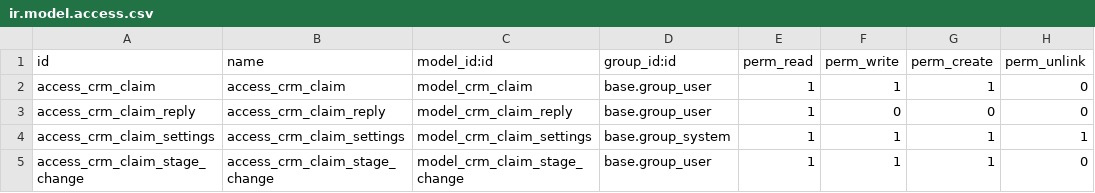
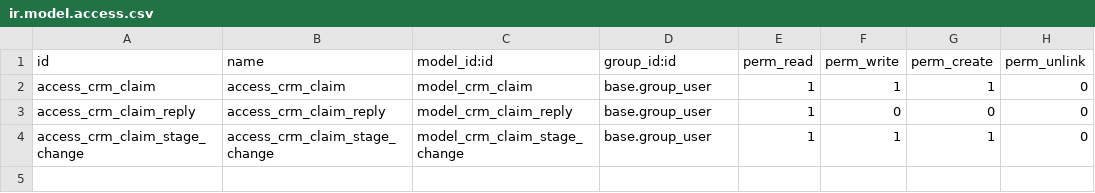
Before and after one commit to tawasta/crm, a CSV file: crm_claim_extension/security/ir.model.access.csv, drawn as a sheet.

Commit message:
Remove an obsolete security rule

```diff
--- a/crm_claim_extension/security/ir.model.access.csv
+++ b/crm_claim_extension/security/ir.model.access.csv
@@ -3,3 +3,2 @@
 "access_crm_claim_reply","access_crm_claim_reply","model_crm_claim_reply","base.group_user",1,0,0,0
-"access_crm_claim_settings","access_crm_claim_settings","model_crm_claim_settings","base.group_system",1,1,1,1
 "access_crm_claim_stage_change","access_crm_claim_stage_change","model_crm_claim_stage_change","base.group_user",1,1,1,0
```
Also changed, not shown: 1 other file.
